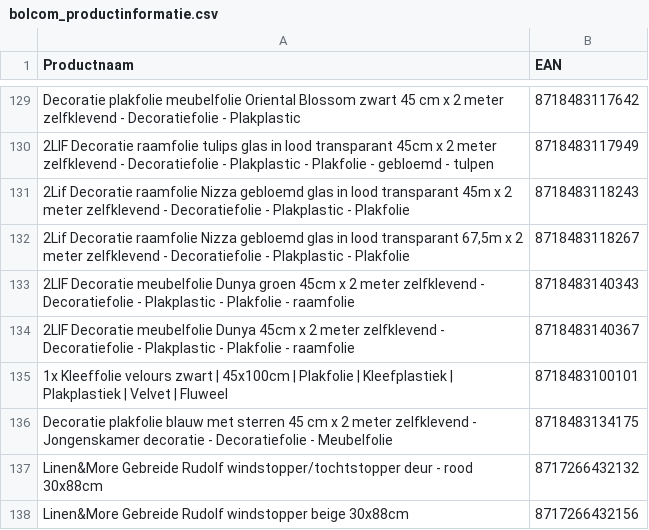
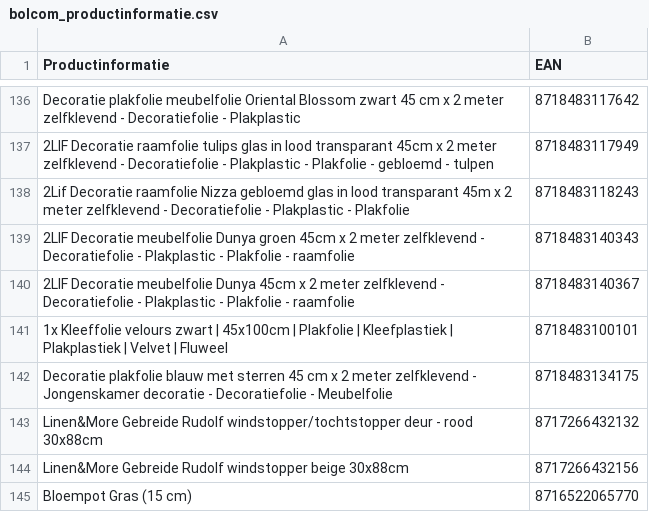
Before and after one commit to peterhoman/bol-repricing-be, a CSV file: bolcom_productinformatie.csv, drawn as a sheet; only a part is shown, gaps mark what is left out; the shorter side is filled out with more unchanged rows; the diff covers the shown part only.

```diff
--- a/bolcom_productinformatie.csv
+++ b/bolcom_productinformatie.csv
@@ -1 +1 @@
-Productnaam;EAN
+Productinformatie;EAN
@@ -131,3 +138,2 @@ Decoratie plakfolie meubelfolie Oriental Blossom zwart 45 cm x 2 meter zelfkleve
 2Lif Decoratie raamfolie Nizza gebloemd glas in lood transparant 45m x 2 meter zelfklevend - Decoratiefolie - Plakplastic - Plakfolie;8718483118243
-2Lif Decoratie raamfolie Nizza gebloemd glas in lood transparant 67,5m x 2 meter zelfklevend - Decoratiefolie - Plakplastic - Plakfolie;8718483118267
 2LIF Decoratie meubelfolie Dunya groen 45cm x 2 meter zelfklevend - Decoratiefolie - Plakplastic - Plakfolie - raamfolie;8718483140343
```
Also changed, not shown: 8 added rows and 1 removed row elsewhere in this file.
